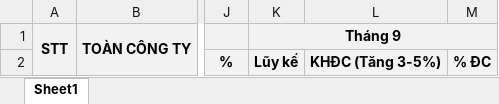
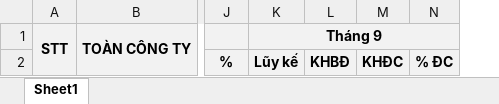
Before and after one commit to SAP-LAB-FPTU/QUANGHANH_MANUFACTURING, an Excel workbook: QUANGHANH2/excel/DK/DailyDepartment/templateBaoCaoTheoPhanXuong.xlsx, sheet Sheet1, drawn as a sheet; only a part is shown, gaps mark what is left out; values as stored, in another font and other column widths than the file's, no borders; removed rows and columns are numbered as before the commit, all else as after; the diff names each change by its address in the sheet, - before the commit and + after, or states it on an @@ line.

```diff
--- a/QUANGHANH2/excel/DK/DailyDepartment/templateBaoCaoTheoPhanXuong.xlsx (sheet Sheet1)
+++ b/QUANGHANH2/excel/DK/DailyDepartment/templateBaoCaoTheoPhanXuong.xlsx (sheet Sheet1)
-column L, row 2: KHĐC (Tăng 3-5%)
+column L, row 2: KHBĐ
+column M, row 2: KHĐC
```
Also changed, not shown: 6 other files.
